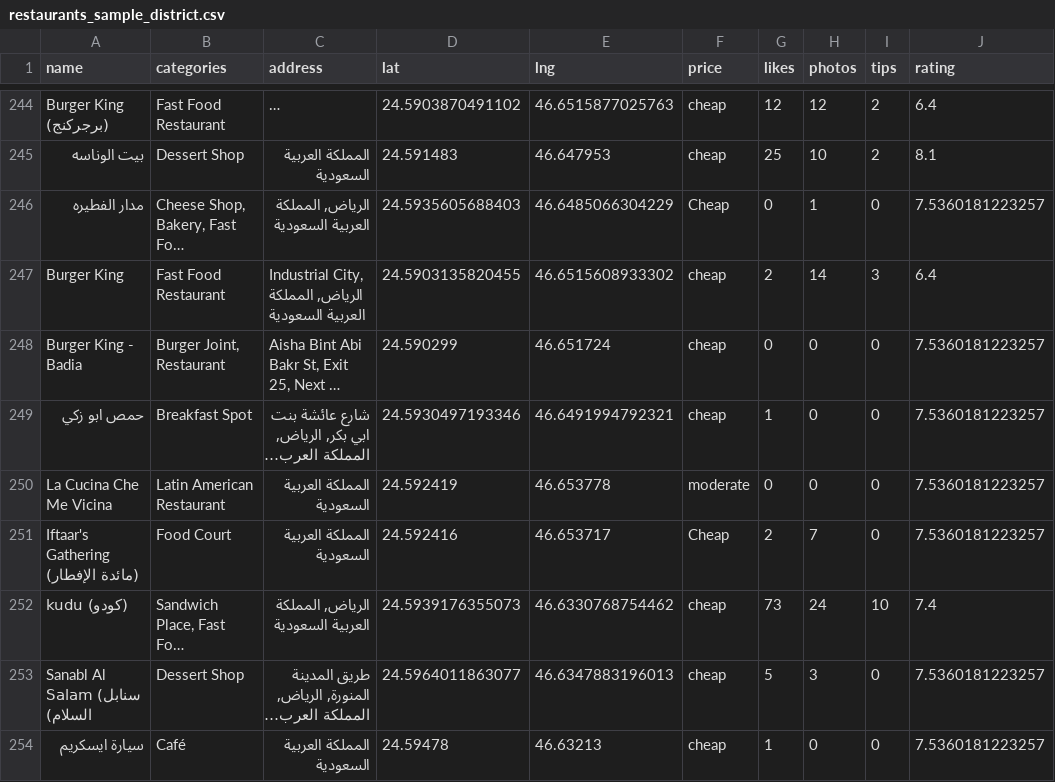
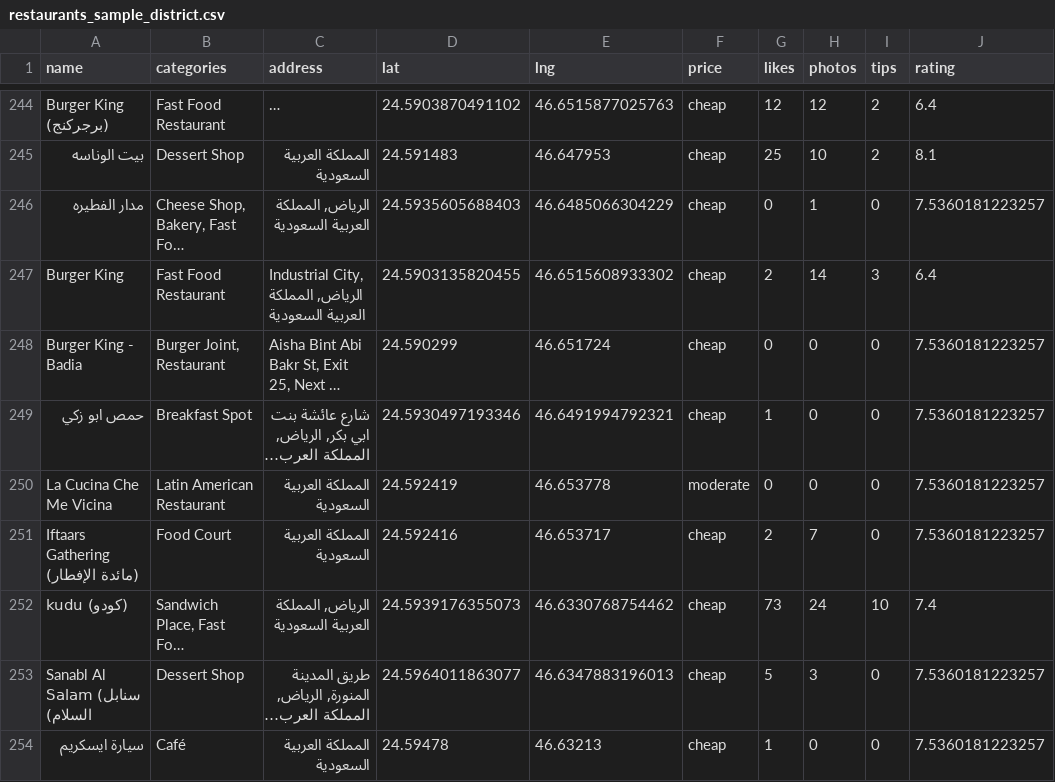
Before and after one commit to Qassaseen/Proj01_Riyadh_Restaurants_POI_Analysis, a CSV file: data_engineering/data/sample_district/restaurants_sample_district.csv, drawn as a sheet; only a part is shown, gaps mark what is left out; long unchanged cells end in …; the diff covers the shown part only; the diff names each change by its address in the sheet, - before the commit and + after, or states it on an @@ line.

```diff
--- a/data_engineering/data/sample_district/restaurants_sample_district.csv
+++ b/data_engineering/data/sample_district/restaurants_sample_district.csv
-F246 (price): Cheap
+F246 (price): cheap
-A251 (name): Iftaar's Gathering (مائدة الإفطار)
+A251 (name): Iftaars Gathering (مائدة الإفطار)
-F251 (price): Cheap
+F251 (price): cheap
```
Also changed, not shown: 196 edited cells elsewhere in this file, 5 other files.
